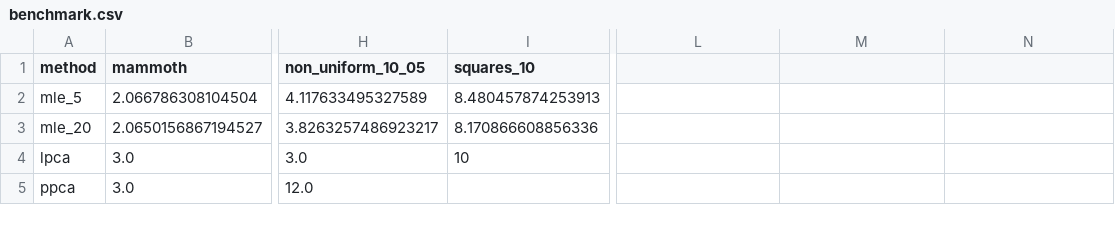
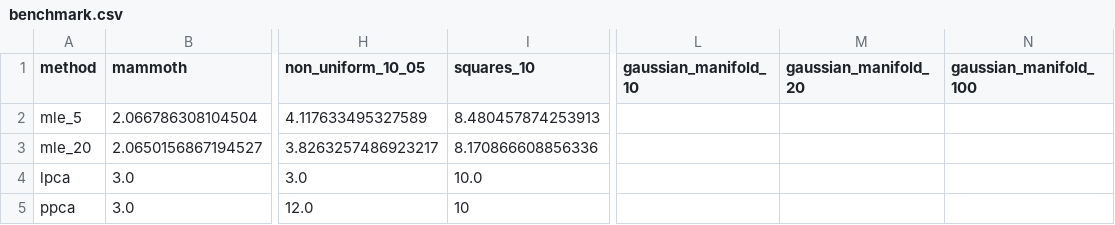
Before and after one commit to GBATZOLIS/conditional_score_diffusion, a CSV file: benchmark.csv, drawn as a sheet; only a part is shown, gaps mark what is left out; the diff names each change by its address in the sheet, - before the commit and + after, or states it on an @@ line.

```diff
--- a/benchmark.csv
+++ b/benchmark.csv
-L1: (empty)
+L1: gaussian_manifold_10
-M1: (empty)
+M1: gaussian_manifold_20
-N1: (empty)
+N1: gaussian_manifold_100
-I4 (squares_10): 10
+I4 (squares_10): 10.0
-I5 (squares_10): (empty)
+I5 (squares_10): 10
```
Also changed, not shown: 5 other files.
